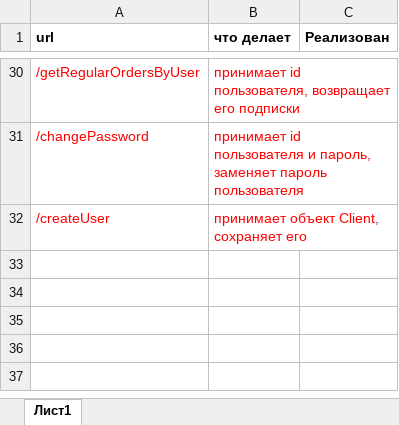
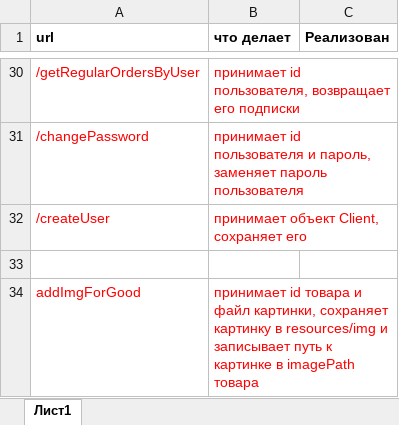
Before and after one commit to Wise123/NetworkEconomy, an Excel workbook: EconomicServlet/url.xlsx, sheet Лист1, drawn as a sheet; only a part is shown, gaps mark what is left out; values as stored, in another font and other column widths than the file's, no borders; the diff names each change by its address in the sheet, - before the commit and + after, or states it on an @@ line.

Commit message:
url updated

```diff
--- a/EconomicServlet/url.xlsx (sheet Лист1)
+++ b/EconomicServlet/url.xlsx (sheet Лист1)
+row 33: (empty)
+row 34: addImgForGood | принимает id товара и файл картинки, сохраняет картинку в resources/img и записывает путь к картинке в imagePath товара
```
